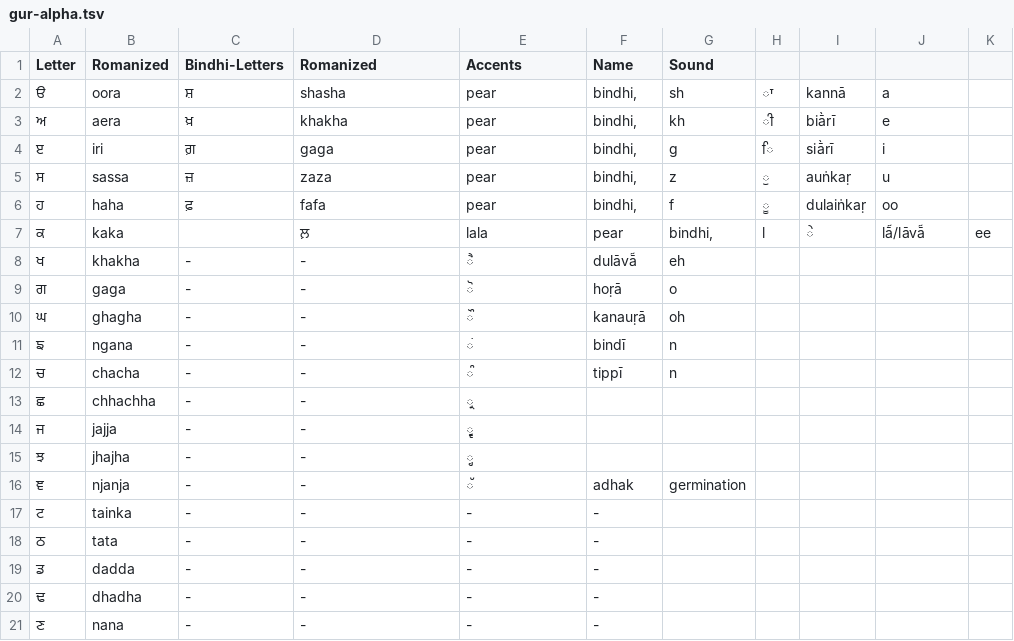
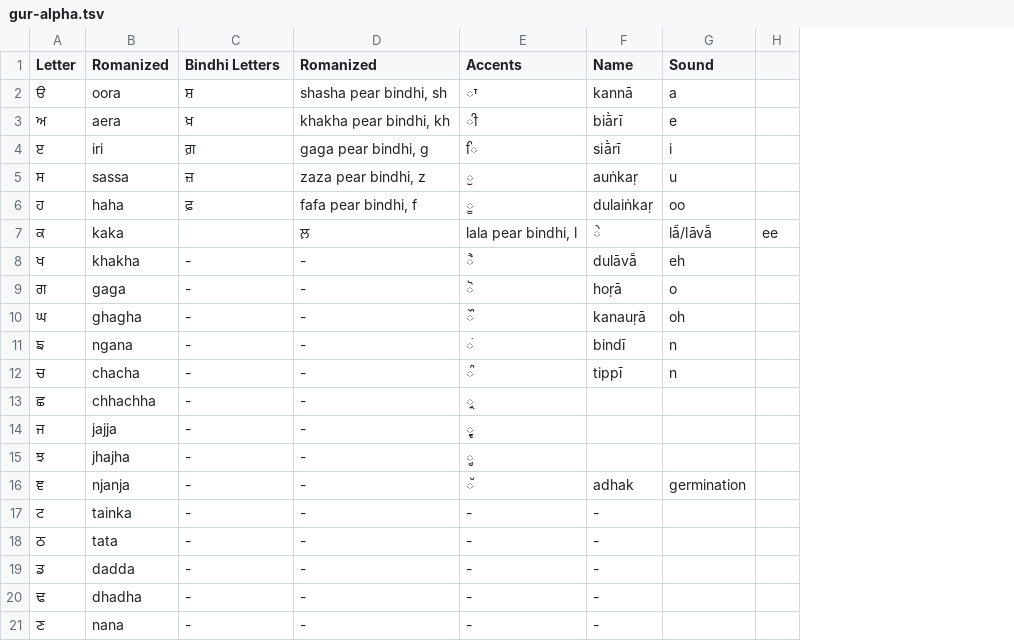
Before and after one commit to noratanxz/gurmukhi-lang-res, a TSV file: gur-alpha.tsv, drawn as a sheet; only a part is shown; removed rows and columns are numbered as before the commit, all else as after; the diff names each change by its address in the sheet, - before the commit and + after, or states it on an @@ line.

Commit message:
Update gur-alpha.tsv

```diff
--- a/gur-alpha.tsv
+++ b/gur-alpha.tsv
-column G (Sound), rows 2-16: sh | kh | g | z | f | bindhi, | eh | o | oh | n | n |  |  |  | germination
-column H, rows 2-7: ਾ | ੀ | ਿ | ੁ | ੂ | l
-column I, rows 2-7: kannā | biā̀rī | siā̀rī | auṅkaṛ | dulaiṅkaṛ | ੇ
-C1: Bindhi-Letters
+C1: Bindhi Letters
-G1: (empty)
+G1: Sound
-D2 (Romanized): shasha
+D2 (Romanized): shasha pear bindhi, sh
-E2 (Accents): pear
+E2 (Accents): ਾ
-F2 (Name): bindhi,
+F2 (Name): kannā
-D3 (Romanized): khakha
+D3 (Romanized): khakha pear bindhi, kh
-E3 (Accents): pear
+E3 (Accents): ੀ
-F3 (Name): bindhi,
+F3 (Name): biā̀rī
-D4 (Romanized): gaga
+D4 (Romanized): gaga pear bindhi, g
-E4 (Accents): pear
+E4 (Accents): ਿ
-F4 (Name): bindhi,
+F4 (Name): siā̀rī
-D5 (Romanized): zaza
+D5 (Romanized): zaza pear bindhi, z
-E5 (Accents): pear
+E5 (Accents): ੁ
-F5 (Name): bindhi,
+F5 (Name): auṅkaṛ
-D6 (Romanized): fafa
+D6 (Romanized): fafa pear bindhi, f
-E6 (Accents): pear
+E6 (Accents): ੂ
-F6 (Name): bindhi,
+F6 (Name): dulaiṅkaṛ
-E7 (Accents): lala
+E7 (Accents): lala pear bindhi, l
-F7 (Name): pear
+F7 (Name): ੇ
-G8 (Sound): (empty)
+G8 (Sound): eh
-G9 (Sound): (empty)
+G9 (Sound): o
-G10 (Sound): (empty)
+G10 (Sound): oh
-G11:G12 (Sound): (empty)
+G11:G12 (Sound): n
-G16 (Sound): (empty)
+G16 (Sound): germination
```
